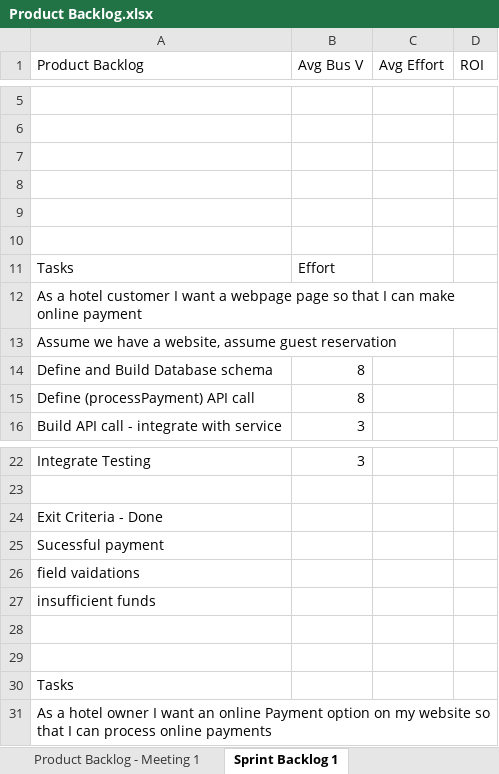
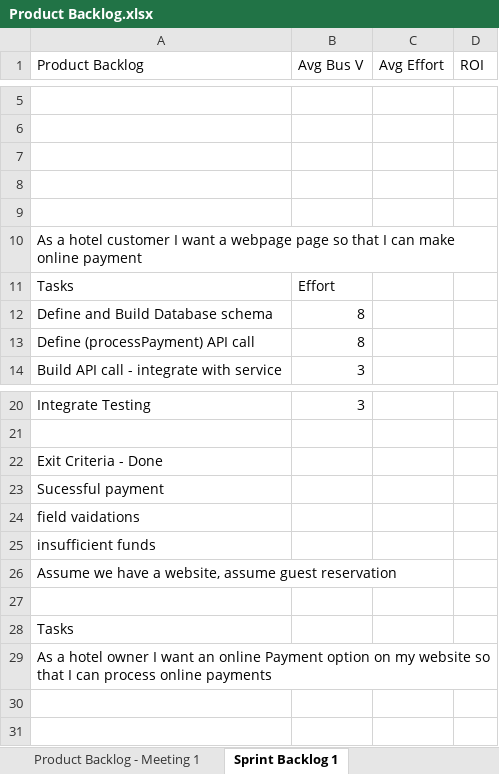
Before and after one commit to SreeNukarapu/MCDA5510_Assignments, an Excel workbook: Project 1/Product Backlog.xlsx, sheet Sprint Backlog 1, drawn as a sheet; only a part is shown, gaps mark what is left out; values as stored, in another font and other column widths than the file's, no borders; table styles not drawn; removed rows and columns are numbered as before the commit, all else as after; the diff names each change by its address in the sheet, - before the commit and + after, or states it on an @@ line.

```diff
--- a/Project 1/Product Backlog.xlsx (sheet Sprint Backlog 1)
+++ b/Project 1/Product Backlog.xlsx (sheet Sprint Backlog 1)
-A10 (Product Backlog): (empty)
+A10 (Product Backlog): As a hotel customer I want a webpage page so that I can make online payment
-row 12: As a hotel customer I want a webpage page so that I can make online payment
-row 13: Assume we have a website, assume guest reservation
-A26 (Product Backlog): (empty)
+A26 (Product Backlog): Assume we have a website, assume guest reservation
```
Also changed, not shown: sheet Product Backlog - Meeting 2.
